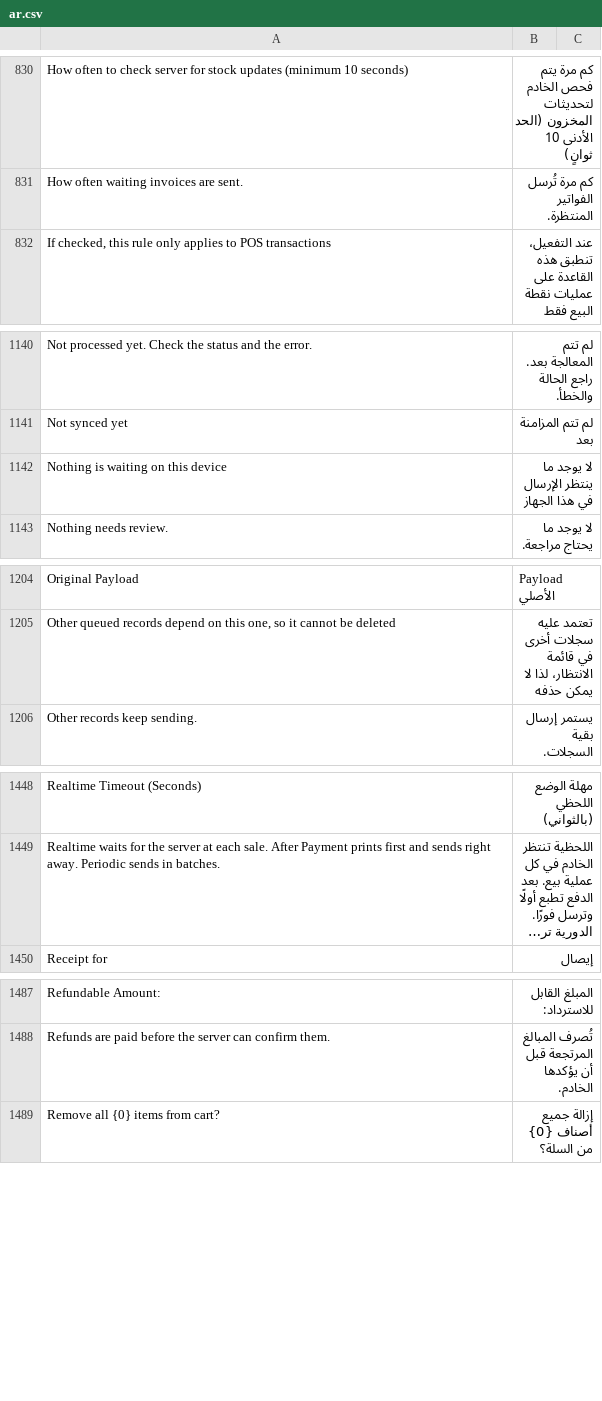
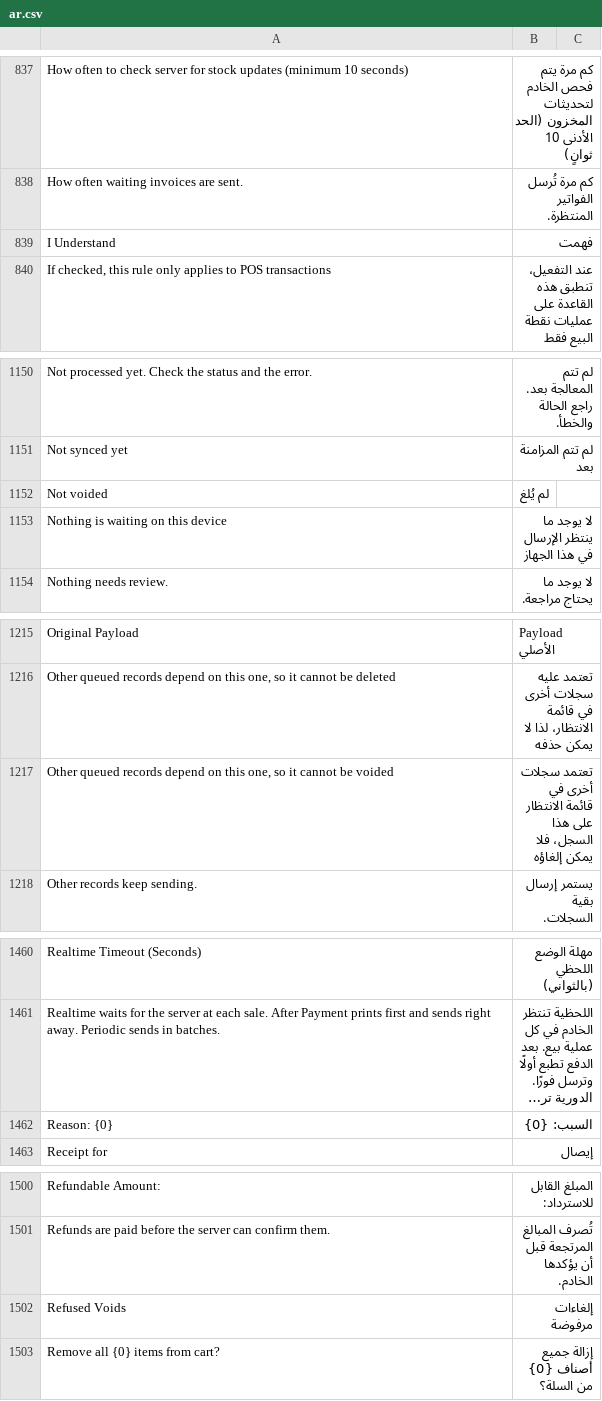
Before and after one commit to champion-sys/POSNext, a CSV file: pos_next/translations/ar.csv, drawn as a sheet; only a part is shown, gaps mark what is left out; long unchanged cells end in …; the diff covers the shown part only; the diff names each change by its address in the sheet, - before the commit and + after, or states it on an @@ line.

```diff
--- a/pos_next/translations/ar.csv
+++ b/pos_next/translations/ar.csv
+row 839: I Understand | فهمت
+row 1152: Not voided | لم يُلغ
+row 1217: Other queued records depend on this one, so it cannot be voided | تعتمد سجلات أخرى في قائمة الانتظار على هذا السجل، فلا يمكن إلغاؤه
+row 1462: Reason: {0} | السبب: {0}
+row 1502: Refused Voids | إلغاءات مرفوضة
```
Also changed, not shown: 20 added rows elsewhere in this file, 3 other files.
